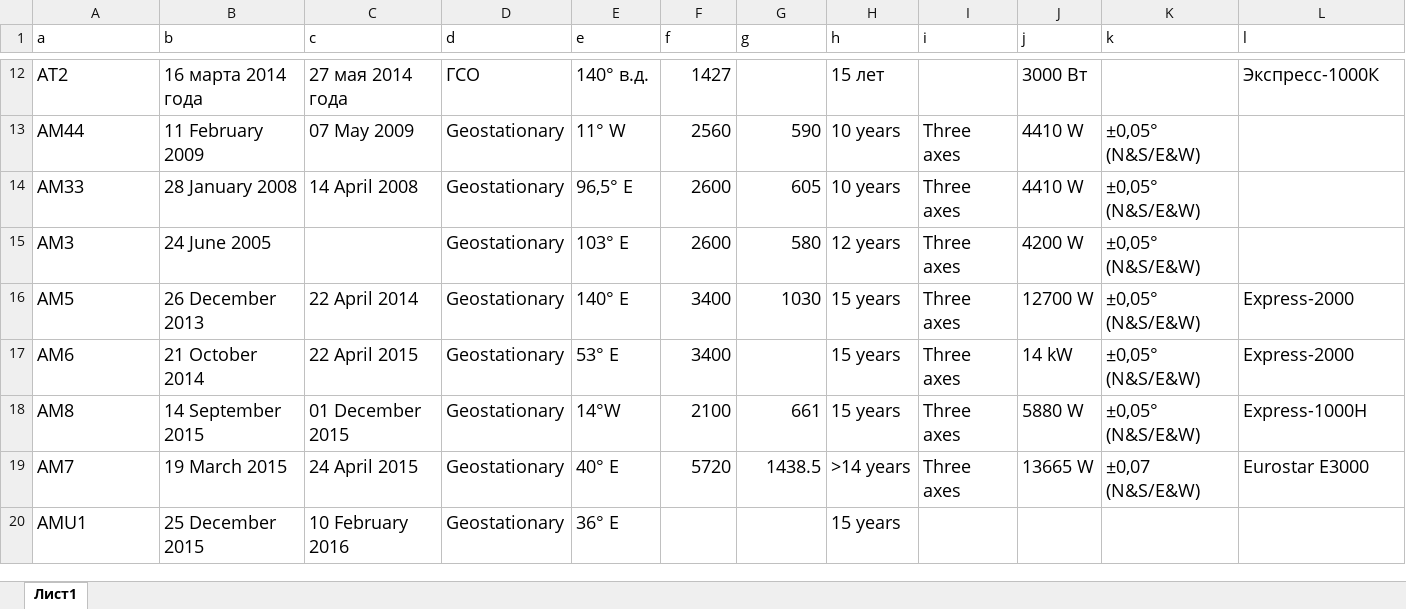
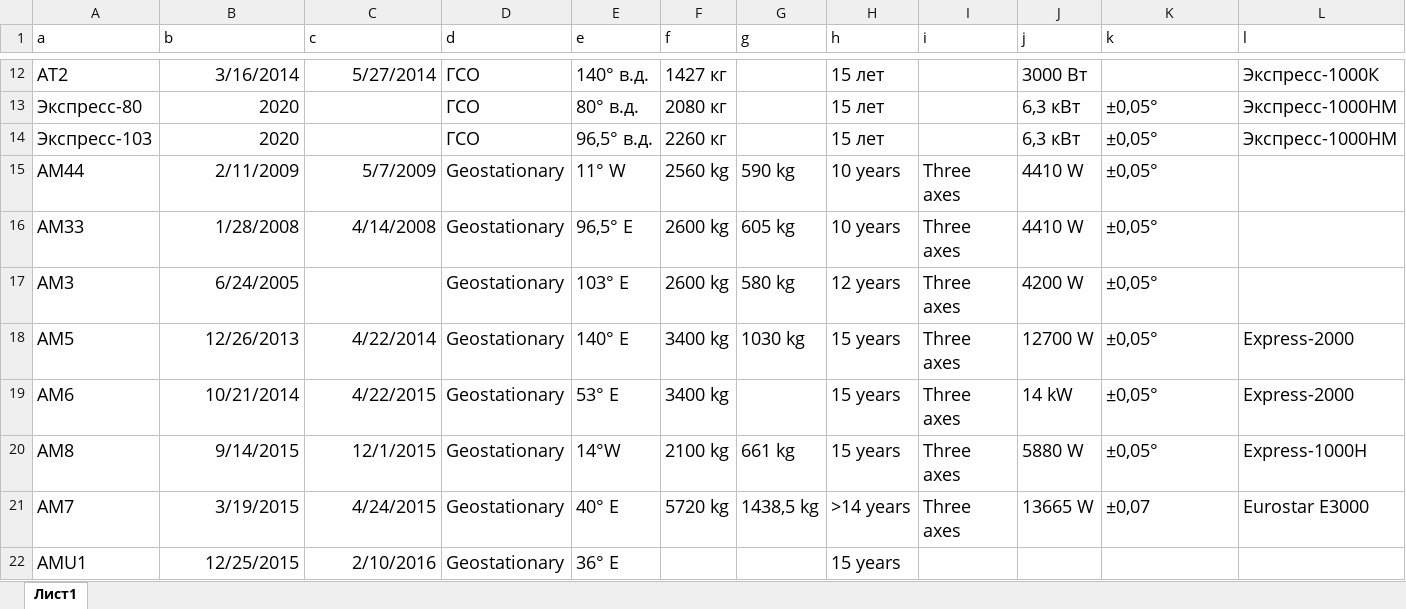
Before and after one commit to Fokz210/sat, an Excel workbook: satinfo.xlsx, sheet Лист1, drawn as a sheet; only a part is shown, gaps mark what is left out; values as stored, in another font and other column widths than the file's, no borders; charts and pictures not drawn; addresses are those after the commit; the diff covers the shown part only; the diff names each change by its address in the sheet, - before the commit and + after, or states it on an @@ line.

```diff
--- a/satinfo.xlsx (sheet Лист1)
+++ b/satinfo.xlsx (sheet Лист1)
-B12 (b): 16 марта 2014 года
+B12 (b): 3/16/2014
-C12 (c): 27 мая 2014 года
+C12 (c): 5/27/2014
-F12 (f): 1427
+F12 (f): 1427 кг
+row 13: Экспресс-80 | 2020 |  | ГСО | 80° в.д. | 2080 кг |  | 15 лет |  | 6,3 кВт | ±0,05° | Экспресс-1000НМ
+row 14: Экспресс-103 | 2020 |  | ГСО | 96,5° в.д. | 2260 кг |  | 15 лет |  | 6,3 кВт | ±0,05° | Экспресс-1000НМ
-B15 (b): 11 February 2009
+B15 (b): 2/11/2009
-C15 (c): 07 May 2009
+C15 (c): 5/7/2009
-F15 (f): 2560
+F15 (f): 2560 kg
-G15 (g): 590
+G15 (g): 590 kg
-K15:K20 (k): ±0,05° (N&S/E&W)
+K15:K20 (k): ±0,05°
-B16 (b): 28 January 2008
+B16 (b): 1/28/2008
-C16 (c): 14 April 2008
+C16 (c): 4/14/2008
-F16:F17 (f): 2600
+F16:F17 (f): 2600 kg
-G16 (g): 605
+G16 (g): 605 kg
-B17 (b): 24 June 2005
+B17 (b): 6/24/2005
-G17 (g): 580
+G17 (g): 580 kg
-B18 (b): 26 December 2013
+B18 (b): 12/26/2013
-C18 (c): 22 April 2014
+C18 (c): 4/22/2014
-F18:F19 (f): 3400
+F18:F19 (f): 3400 kg
-G18 (g): 1030
+G18 (g): 1030 kg
-B19 (b): 21 October 2014
+B19 (b): 10/21/2014
-C19 (c): 22 April 2015
+C19 (c): 4/22/2015
-B20 (b): 14 September 2015
+B20 (b): 9/14/2015
-C20 (c): 01 December 2015
+C20 (c): 12/1/2015
-F20 (f): 2100
+F20 (f): 2100 kg
-G20 (g): 661
+G20 (g): 661 kg
-B21 (b): 19 March 2015
+B21 (b): 3/19/2015
-C21 (c): 24 April 2015
+C21 (c): 4/24/2015
-F21 (f): 5720
+F21 (f): 5720 kg
-G21 (g): 1438.5
+G21 (g): 1438,5 kg
-K21 (k): ±0,07 (N&S/E&W)
+K21 (k): ±0,07
-B22 (b): 25 December 2015
+B22 (b): 12/25/2015
-C22 (c): 10 February 2016
+C22 (c): 2/10/2016
```
Also changed, not shown: 2 added rows and 44 edited cells elsewhere in this sheet, 9 other files.
